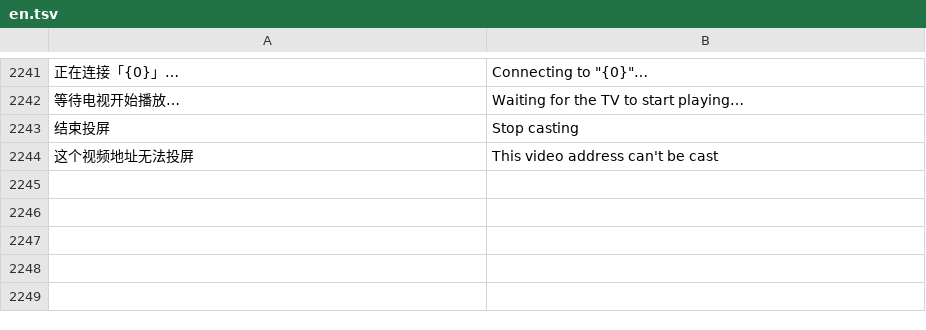
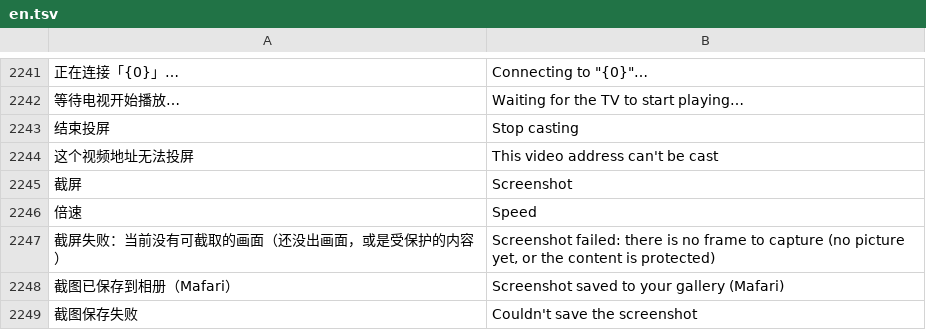
Before and after one commit to dormantxxy/mafari, a TSV file: app/src/main/assets/i18n/en.tsv, drawn as a sheet; only a part is shown, gaps mark what is left out; the diff names each change by its address in the sheet, - before the commit and + after, or states it on an @@ line.

```diff
--- a/app/src/main/assets/i18n/en.tsv
+++ b/app/src/main/assets/i18n/en.tsv
+row 2245: 截屏 | Screenshot
+row 2246: 倍速 | Speed
+row 2247: 截屏失败：当前没有可截取的画面（还没出画面，或是受保护的内容） | Screenshot failed: there is no frame to capture (no picture yet, or the content is protected)
+row 2248: 截图已保存到相册（Mafari） | Screenshot saved to your gallery (Mafari)
+row 2249: 截图保存失败 | Couldn't save the screenshot
```
Also changed, not shown: 6 other files.
